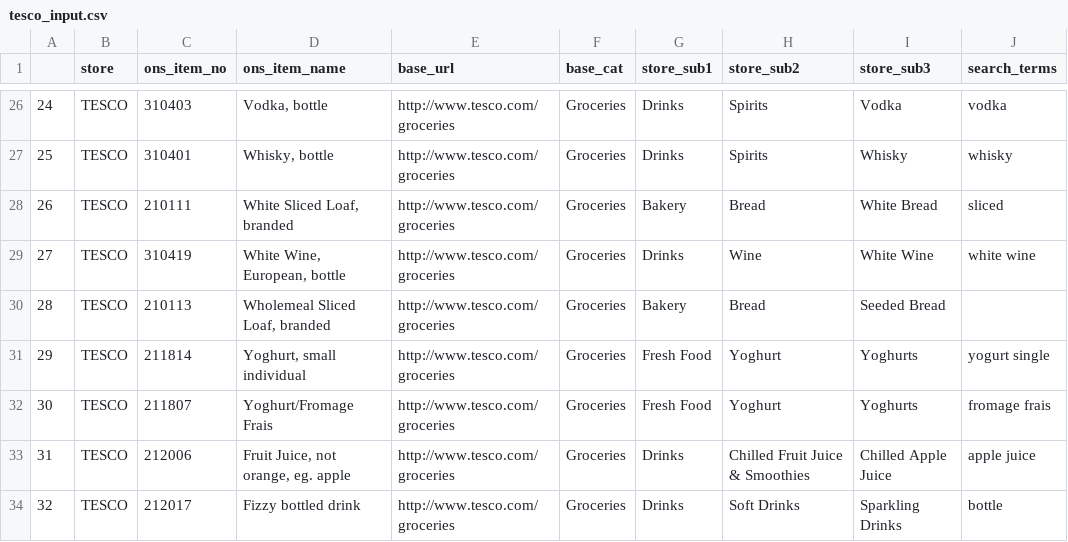
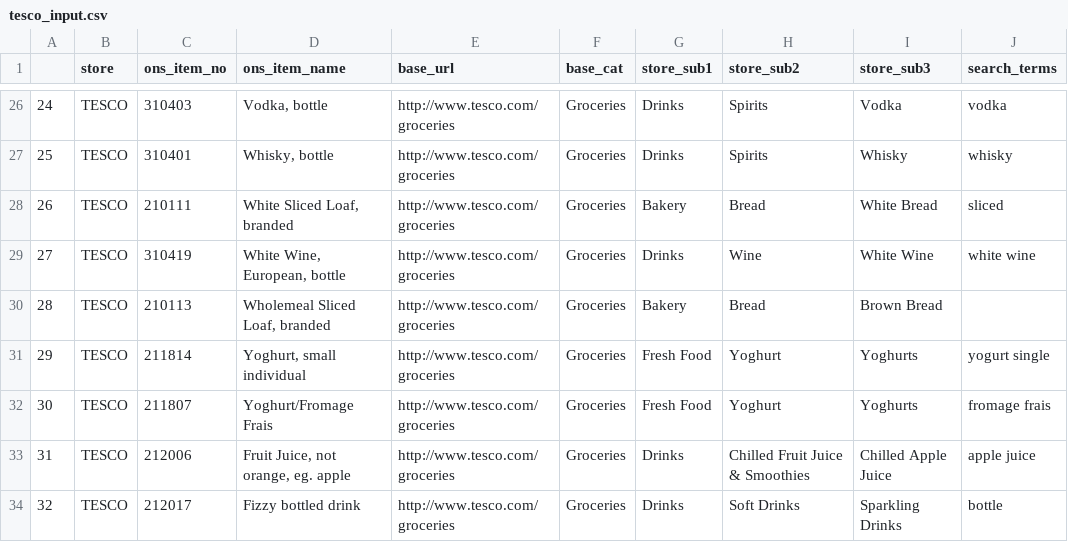
Before and after one commit to lizametcalfe/Grocery_Scrapers, a CSV file: input/tesco_input.csv, drawn as a sheet; only a part is shown, gaps mark what is left out.

Commit message:
tesco brown bread working

```diff
--- a/input/tesco_input.csv
+++ b/input/tesco_input.csv
@@ -29,3 +29,3 @@
 27,TESCO,310419,"White Wine, European, bottle",http://www.tesco.com/groceries,Groceries,Drinks,Wine,White Wine,white wine
-28,TESCO,210113,"Wholemeal Sliced Loaf, branded",http://www.tesco.com/groceries,Groceries,Bakery,Bread,Seeded Bread,
+28,TESCO,210113,"Wholemeal Sliced Loaf, branded",http://www.tesco.com/groceries,Groceries,Bakery,Bread,Brown Bread,
 29,TESCO,211814,"Yoghurt, small individual",http://www.tesco.com/groceries,Groceries,Fresh Food,Yoghurt,Yoghurts,yogurt single
```
